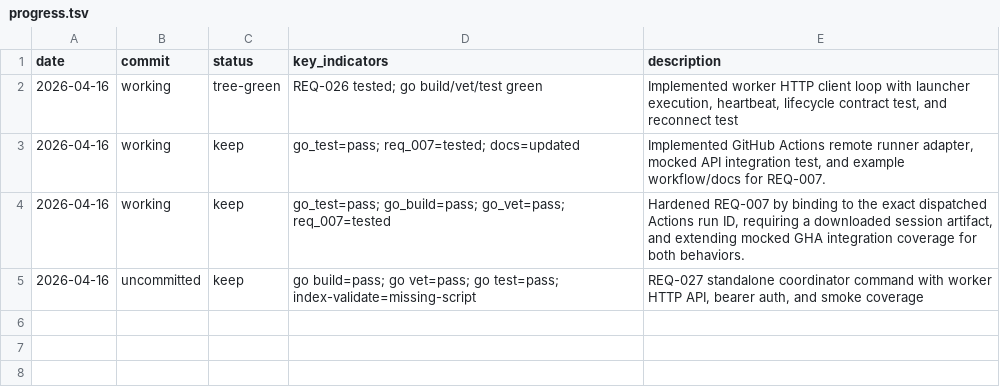
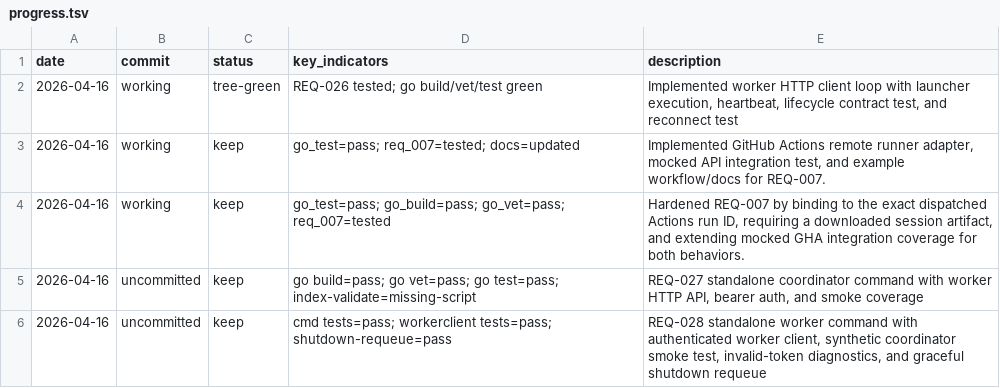
Before and after one commit to Lincyaw/workbuddy, a TSV file: progress.tsv, drawn as a sheet; the diff names each change by its address in the sheet, - before the commit and + after, or states it on an @@ line.

Commit message:
Implement worker command for issue #51

```diff
--- a/progress.tsv
+++ b/progress.tsv
+row 6: 2026-04-16 | uncommitted | keep | cmd tests=pass; workerclient tests=pass; shutdown-requeue=pass | REQ-028 standalone worker command with authenticated worker client, synthetic coordinator smoke test, invalid-token diagnostics, and graceful shutdown requeue
```
Also changed, not shown: 5 other files.
